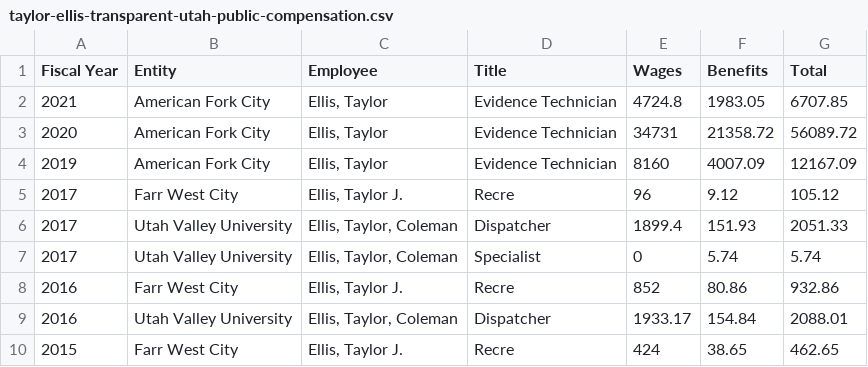
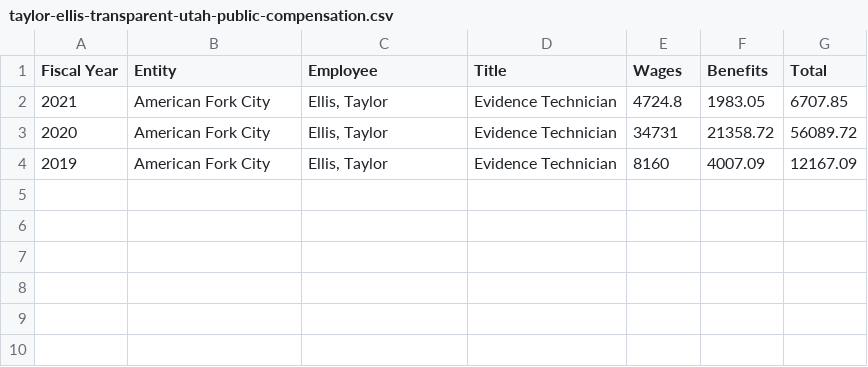
Before and after one commit to eseamonsdev/afpd-tracker, a CSV file: public/records/transparent-utah/taylor-ellis-transparent-utah-public-compensation.csv, drawn as a sheet.

Commit message:
Add Quinn Jay Adamson alternative and remove unverified non-AF payroll entries for Taylor Ellis

```diff
--- a/public/records/transparent-utah/taylor-ellis-transparent-utah-public-compensation.csv
+++ b/public/records/transparent-utah/taylor-ellis-transparent-utah-public-compensation.csv
@@ -4,7 +4 @@
 "2019","American Fork City","Ellis, Taylor","Evidence Technician","8160","4007.09","12167.09"
-"2017","Farr West City","Ellis, Taylor J.","Recre","96","9.12","105.12"
-"2017","Utah Valley University","Ellis, Taylor, Coleman","Dispatcher","1899.4","151.93","2051.33"
-"2017","Utah Valley University","Ellis, Taylor, Coleman","Specialist","0","5.74","5.74"
-"2016","Farr West City","Ellis, Taylor J.","Recre","852","80.86","932.86"
-"2016","Utah Valley University","Ellis, Taylor, Coleman","Dispatcher","1933.17","154.84","2088.01"
-"2015","Farr West City","Ellis, Taylor J.","Recre","424","38.65","462.65"
```
Also changed, not shown: 4 other files.
